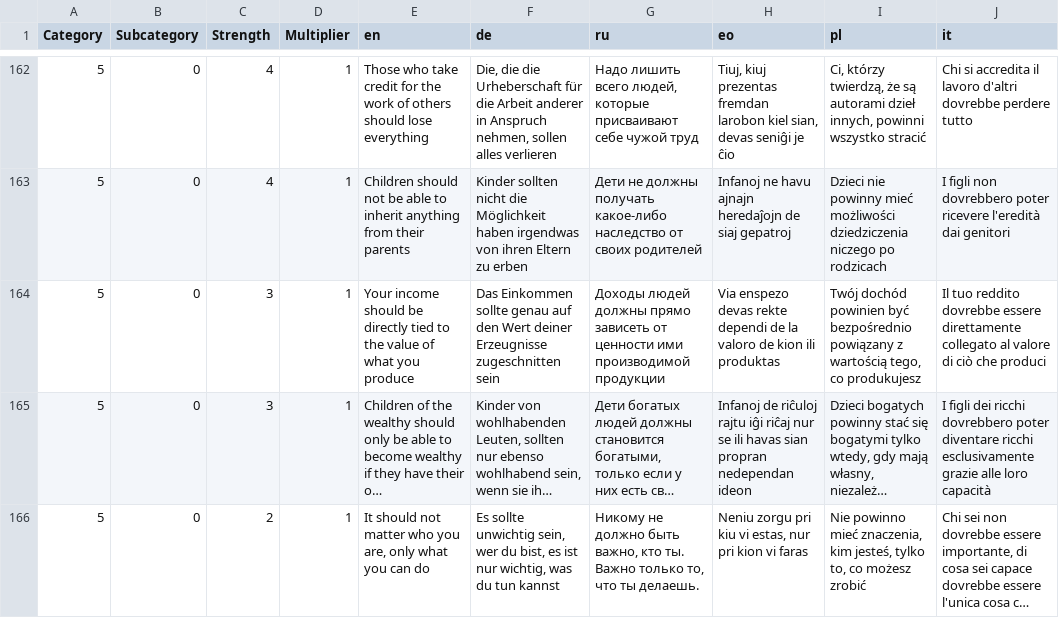
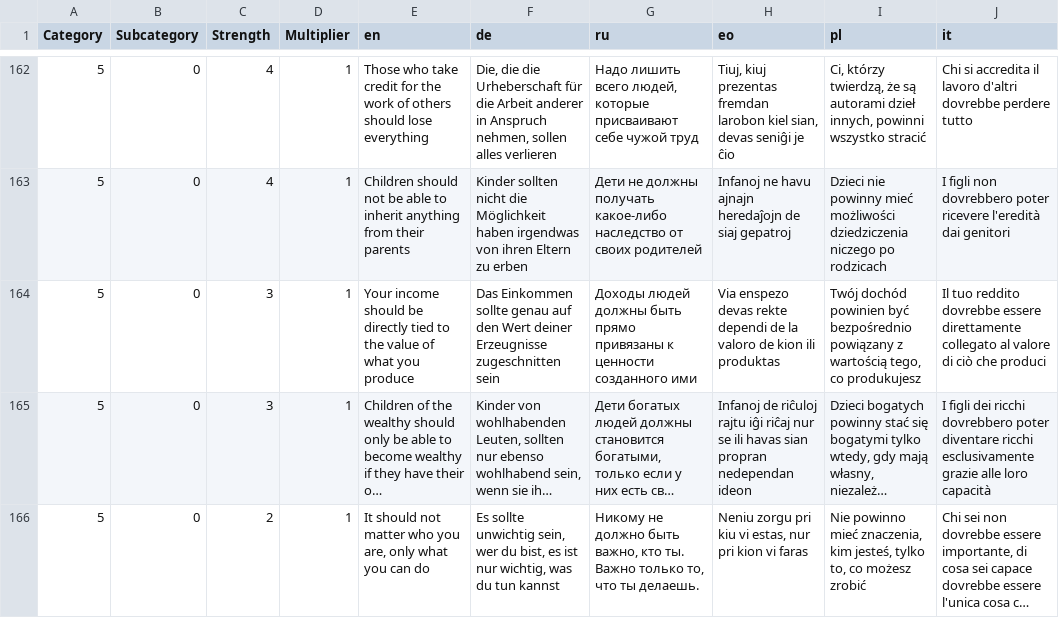
Before and after one commit to sixtriangles/sixtriangles.github.io, a CSV file: questions.csv, drawn as a sheet; only a part is shown, gaps mark what is left out; long unchanged cells end in …; the diff names each change by its address in the sheet, - before the commit and + after, or states it on an @@ line.

Commit message:
alter style

```diff
--- a/questions.csv
+++ b/questions.csv
-G164 (ru): …людей должны прямо зависеть от ценности ими производимой продукции
+G164 (ru): …людей должны быть прямо привязаны к ценности созданного ими
```
